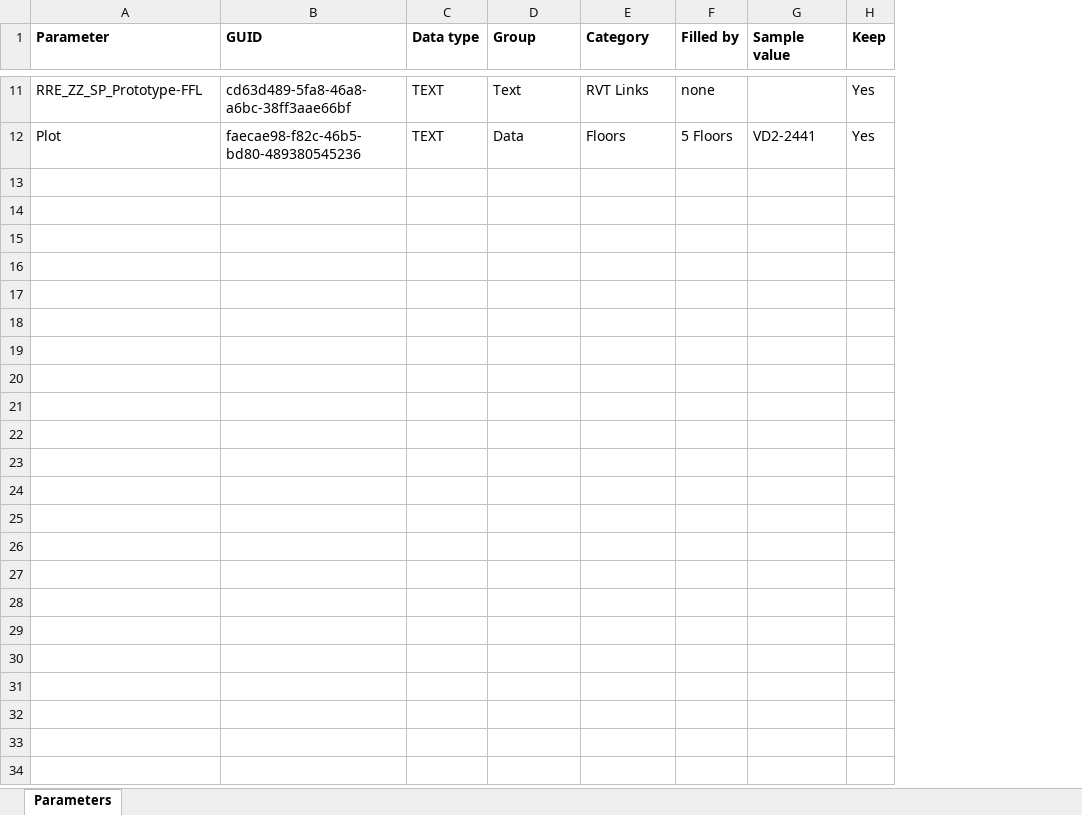
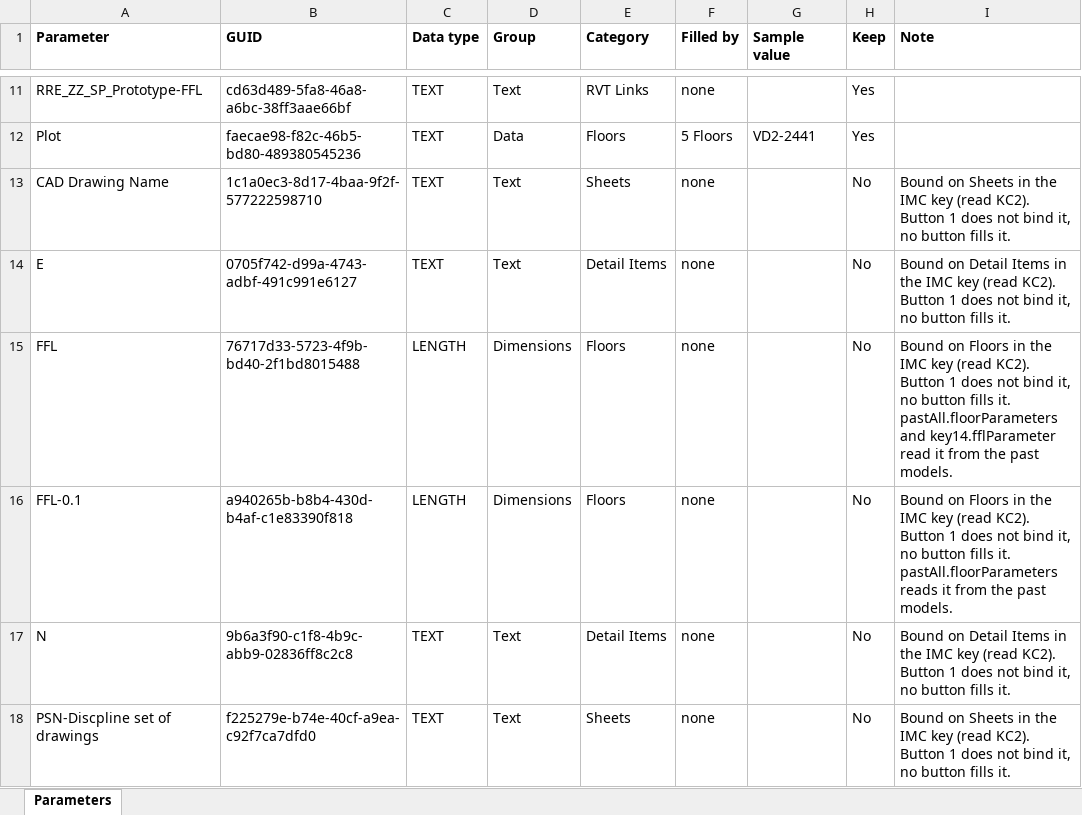
Before and after one commit to baderrahal/site-adaptation-tool, an Excel workbook: config/shared_parameters.xlsx, sheet Parameters, drawn as a sheet; only a part is shown, gaps mark what is left out; values as stored, in another font and other column widths than the file's, no borders; the diff covers the shown part only; the diff names each change by its address in the sheet, - before the commit and + after, or states it on an @@ line.

Commit message:
Parameter sheet: the other 12 bound parameters of the IMC key, Keep No with a Note

```diff
--- a/config/shared_parameters.xlsx (sheet Parameters)
+++ b/config/shared_parameters.xlsx (sheet Parameters)
+column I (Note), empty
+row 13: CAD Drawing Name | 1c1a0ec3-8d17-4baa-9f2f-577222598710 | TEXT | Text | Sheets | none |  | No | Bound on Sheets in the IMC key (read KC2). Button 1 does not bind it, no button fills it.
+row 14: E | 0705f742-d99a-4743-adbf-491c991e6127 | TEXT | Text | Detail Items | none |  | No | Bound on Detail Items in the IMC key (read KC2). Button 1 does not bind it, no button fills it.
+row 15: FFL | 76717d33-5723-4f9b-bd40-2f1bd8015488 | LENGTH | Dimensions | Floors | none |  | No | Bound on Floors in the IMC key (read KC2). Button 1 does not bind it, no button fills it. pastAll.floorParameters and key14.fflParameter read it from the past models.
+row 16: FFL-0.1 | a940265b-b8b4-430d-b4af-c1e83390f818 | LENGTH | Dimensions | Floors | none |  | No | Bound on Floors in the IMC key (read KC2). Button 1 does not bind it, no button fills it. pastAll.floorParameters reads it from the past models.
+row 17: N | 9b6a3f90-c1f8-4b9c-abb9-02836ff8c2c8 | TEXT | Text | Detail Items | none |  | No | Bound on Detail Items in the IMC key (read KC2). Button 1 does not bind it, no button fills it.
+row 18: PSN-Discpline set of drawings | f225279e-b74e-40cf-a9ea-c92f7ca7dfd0 | TEXT | Text | Sheets | none |  | No | Bound on Sheets in the IMC key (read KC2). Button 1 does not bind it, no button fills it.
```
Also changed, not shown: 6 added rows elsewhere in this sheet, 9 other files.
